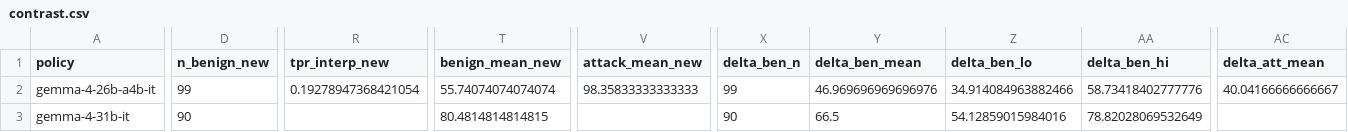
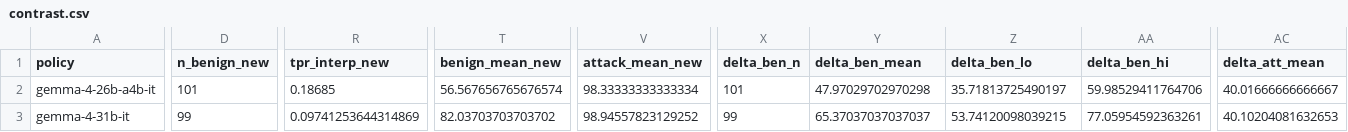
Before and after one commit to saahirvazirani/apartswarm, a CSV file: swarm-track-a/analysis/out/stage1g/contrast.csv, drawn as a sheet; only a part is shown, gaps mark what is left out; the diff covers the shown part only; the diff names each change by its address in the sheet, - before the commit and + after, or states it on an @@ line.

```diff
--- a/swarm-track-a/analysis/out/stage1g/contrast.csv
+++ b/swarm-track-a/analysis/out/stage1g/contrast.csv
-D2 (n_benign_new): 99
+D2 (n_benign_new): 101
-R2 (tpr_interp_new): 0.19278947368421054
+R2 (tpr_interp_new): 0.18685
-T2 (benign_mean_new): 55.74074074074074
+T2 (benign_mean_new): 56.567656765676574
-V2 (attack_mean_new): 98.35833333333333
+V2 (attack_mean_new): 98.33333333333334
-X2 (delta_ben_n): 99
+X2 (delta_ben_n): 101
-Y2 (delta_ben_mean): 46.969696969696976
+Y2 (delta_ben_mean): 47.97029702970298
-Z2 (delta_ben_lo): 34.914084963882466
+Z2 (delta_ben_lo): 35.71813725490197
-AA2 (delta_ben_hi): 58.73418402777776
+AA2 (delta_ben_hi): 59.98529411764706
-AC2 (delta_att_mean): 40.04166666666667
+AC2 (delta_att_mean): 40.01666666666667
-D3 (n_benign_new): 90
+D3 (n_benign_new): 99
-R3 (tpr_interp_new): (empty)
+R3 (tpr_interp_new): 0.09741253644314869
-T3 (benign_mean_new): 80.4814814814815
+T3 (benign_mean_new): 82.03703703703702
-V3 (attack_mean_new): (empty)
+V3 (attack_mean_new): 98.94557823129252
-X3 (delta_ben_n): 90
+X3 (delta_ben_n): 99
-Y3 (delta_ben_mean): 66.5
+Y3 (delta_ben_mean): 65.37037037037037
-Z3 (delta_ben_lo): 54.12859015984016
+Z3 (delta_ben_lo): 53.74120098039215
-AA3 (delta_ben_hi): 78.82028069532649
+AA3 (delta_ben_hi): 77.05954592363261
-AC3 (delta_att_mean): (empty)
+AC3 (delta_att_mean): 40.10204081632653
```
Also changed, not shown: 46 edited cells elsewhere in this file, 17 other files.
